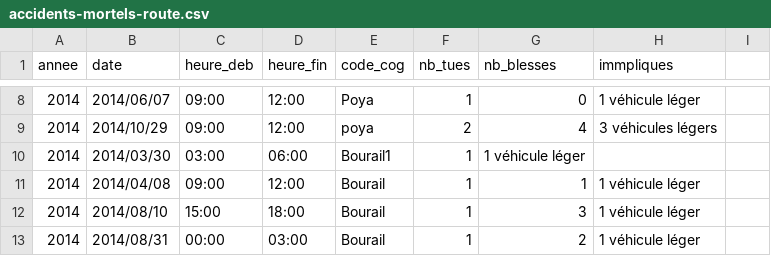
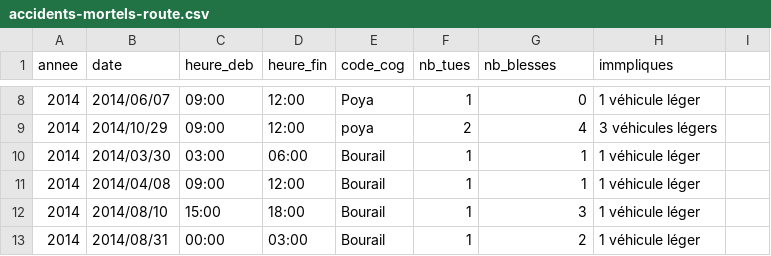
Before and after one commit to adriens/odata-ncl, a CSV file: data/accidents-mortels-route/accidents-mortels-route.csv, drawn as a sheet; only a part is shown, gaps mark what is left out.

Commit message:
Typo 2014

```diff
--- a/data/accidents-mortels-route/accidents-mortels-route.csv
+++ b/data/accidents-mortels-route/accidents-mortels-route.csv
@@ -9,3 +9,3 @@ annee,date,heure_deb,heure_fin,code_cog,nb_tues,nb_blesses,immpliques
 2014,2014/10/29,09:00,12:00,poya,2,4, 3 véhicules légers
-2014,2014/03/30,03:00,06:00,Bourail1,1,1 véhicule léger
+2014,2014/03/30,03:00,06:00,Bourail,1,1,1 véhicule léger
 2014,2014/04/08,09:00,12:00,Bourail,1,1, 1 véhicule léger
```
